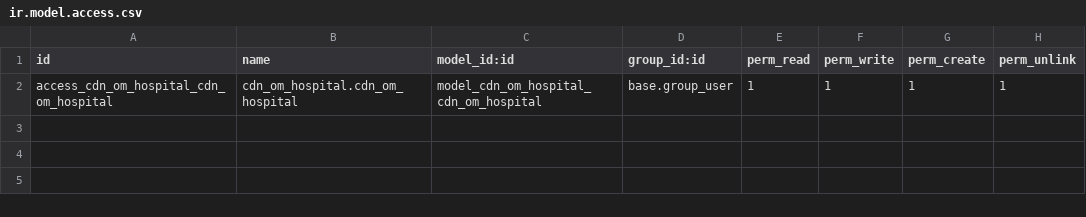
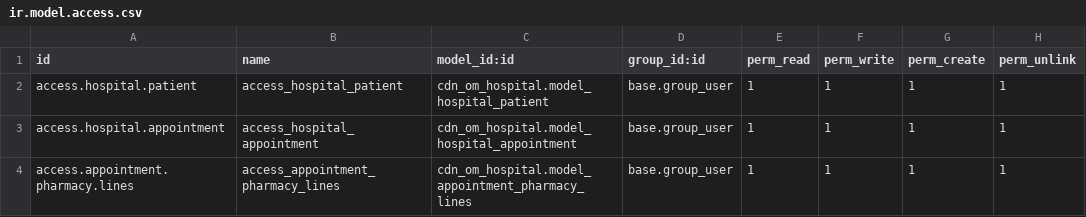
Before and after one commit to Dapow221/TryingOdoo, a CSV file: addons/cdn_om_hospital/security/ir.model.access.csv, drawn as a sheet.

```diff
--- a/addons/cdn_om_hospital/security/ir.model.access.csv
+++ b/addons/cdn_om_hospital/security/ir.model.access.csv
@@ -1,2 +1,4 @@
 id,name,model_id:id,group_id:id,perm_read,perm_write,perm_create,perm_unlink
-access_cdn_om_hospital_cdn_om_hospital,cdn_om_hospital.cdn_om_hospital,model_cdn_om_hospital_cdn_om_hospital,base.group_user,1,1,1,1
+access.hospital.patient,access_hospital_patient,cdn_om_hospital.model_hospital_patient,base.group_user,1,1,1,1
+access.hospital.appointment,access_hospital_appointment,cdn_om_hospital.model_hospital_appointment,base.group_user,1,1,1,1
+access.appointment.pharmacy.lines,access_appointment_pharmacy_lines,cdn_om_hospital.model_appointment_pharmacy_lines,base.group_user,1,1,1,1
```
Also changed, not shown: addons/cdn_training/security/ir.model.access.csv, 29 other files.
